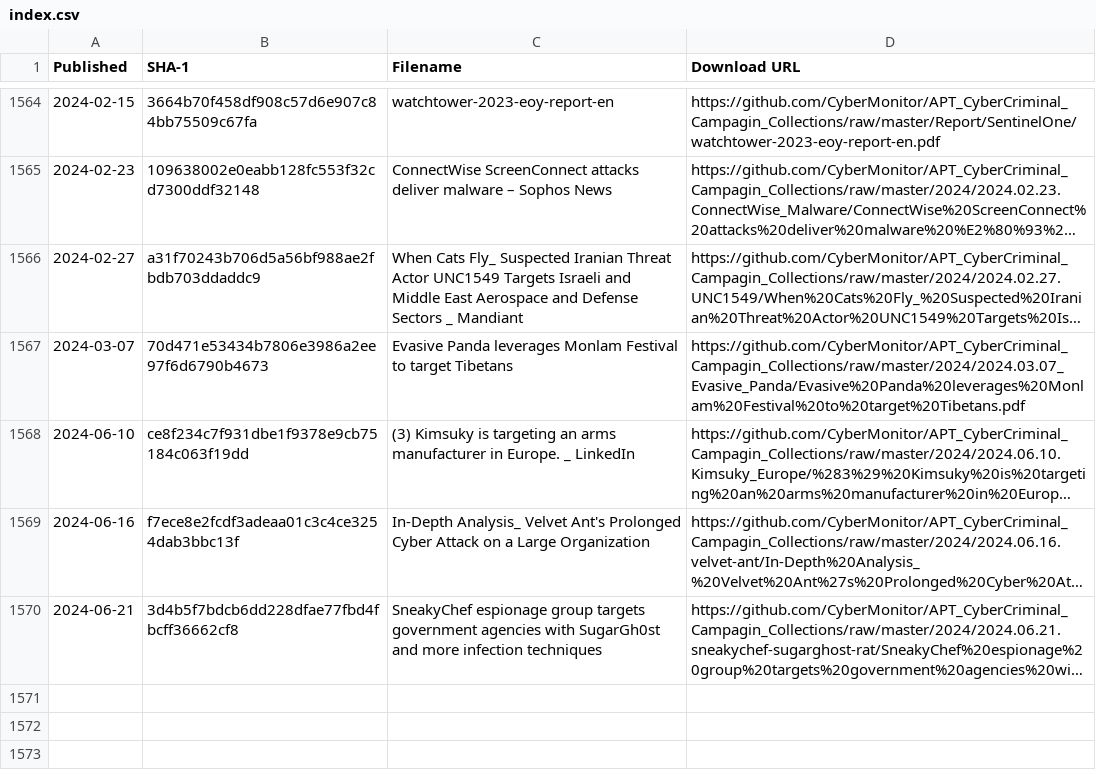
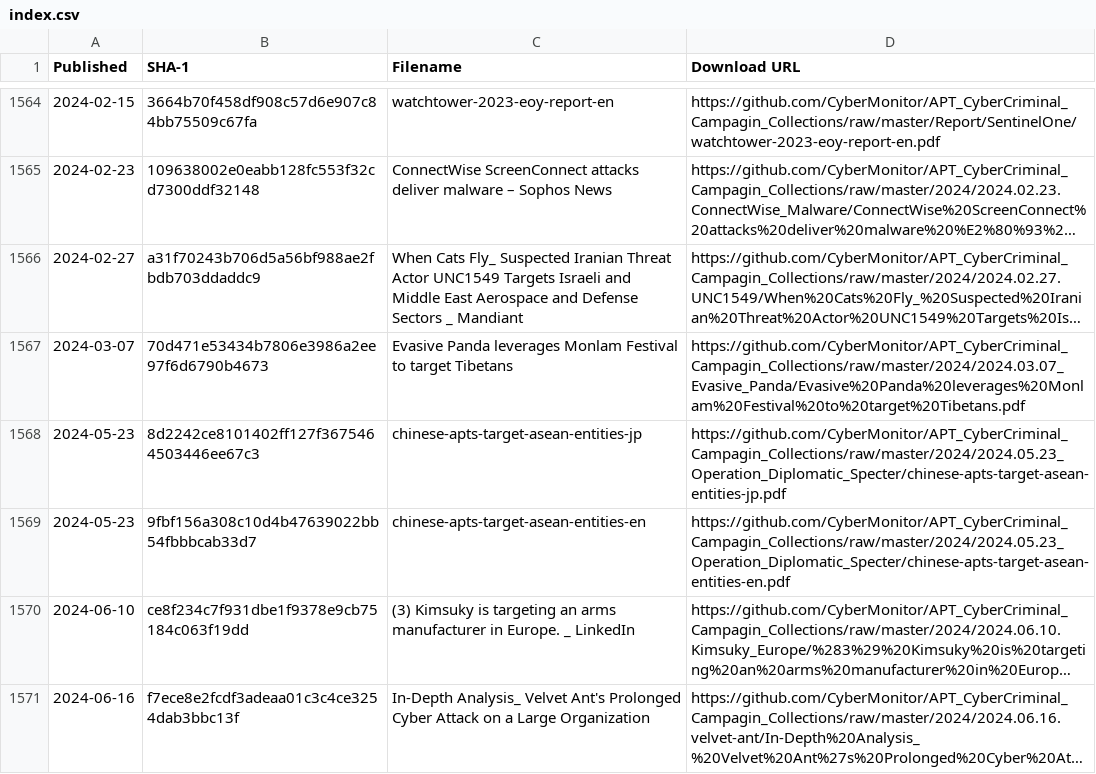
Before and after one commit to CyberMonitor/APT_CyberCriminal_Campagin_Collections, a CSV file: index.csv, drawn as a sheet; only a part is shown, gaps mark what is left out; the shorter side is filled out with more unchanged rows; long unchanged cells end in …; the diff names each change by its address in the sheet, - before the commit and + after, or states it on an @@ line.

```diff
--- a/index.csv
+++ b/index.csv
+row 1568: 2024-05-23 | 8d2242ce8101402ff127f3675464503446ee67c3 | chinese-apts-target-asean-entities-jp | https://github.com/CyberMonitor/APT_CyberCriminal_Campagin_Collections/raw/master/2024/2024.05.23_Operation_Diplomatic_Specter/chinese-apts-target-asean-entities-jp.pdf
+row 1569: 2024-05-23 | 9fbf156a308c10d4b47639022bb54fbbbcab33d7 | chinese-apts-target-asean-entities-en | https://github.com/CyberMonitor/APT_CyberCriminal_Campagin_Collections/raw/master/2024/2024.05.23_Operation_Diplomatic_Specter/chinese-apts-target-asean-entities-en.pdf
```
